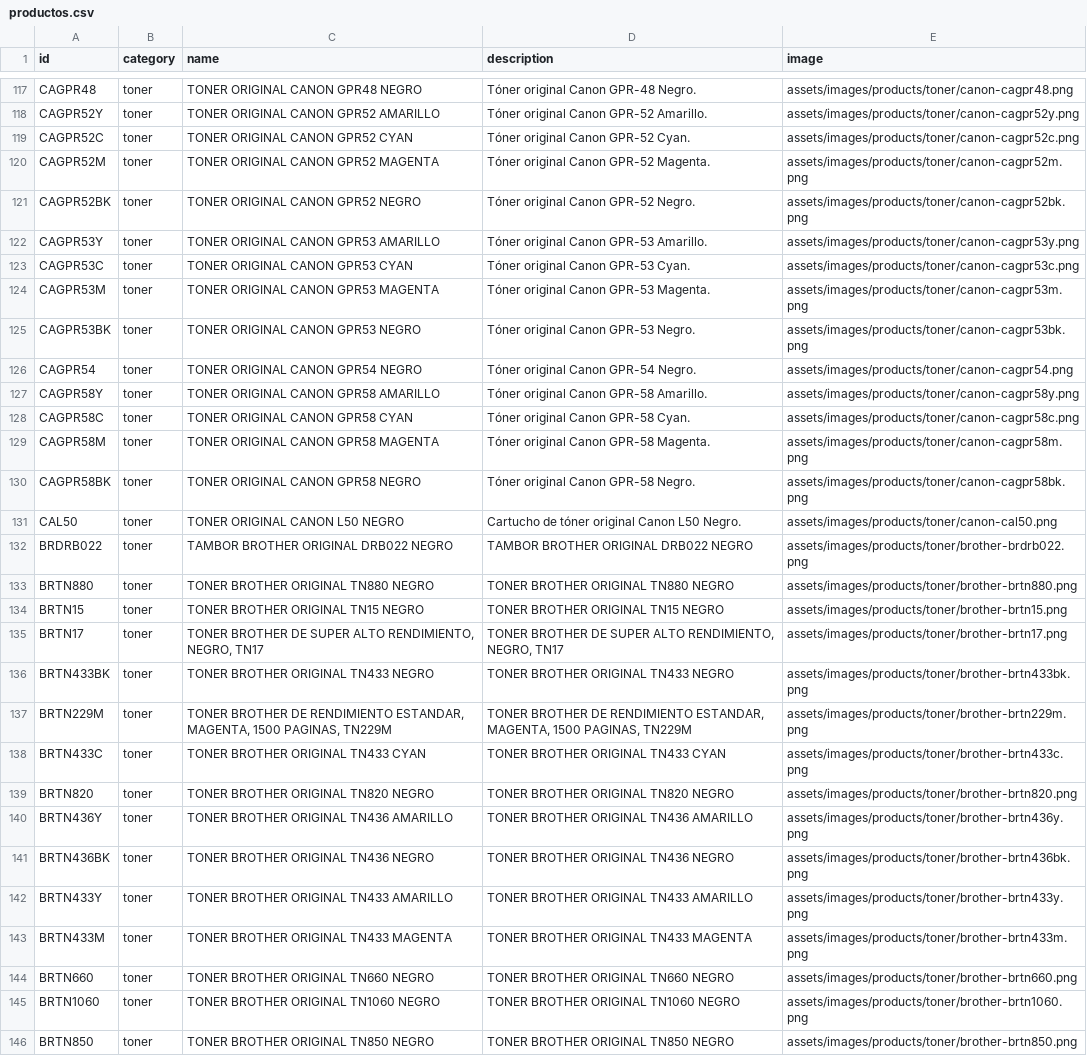
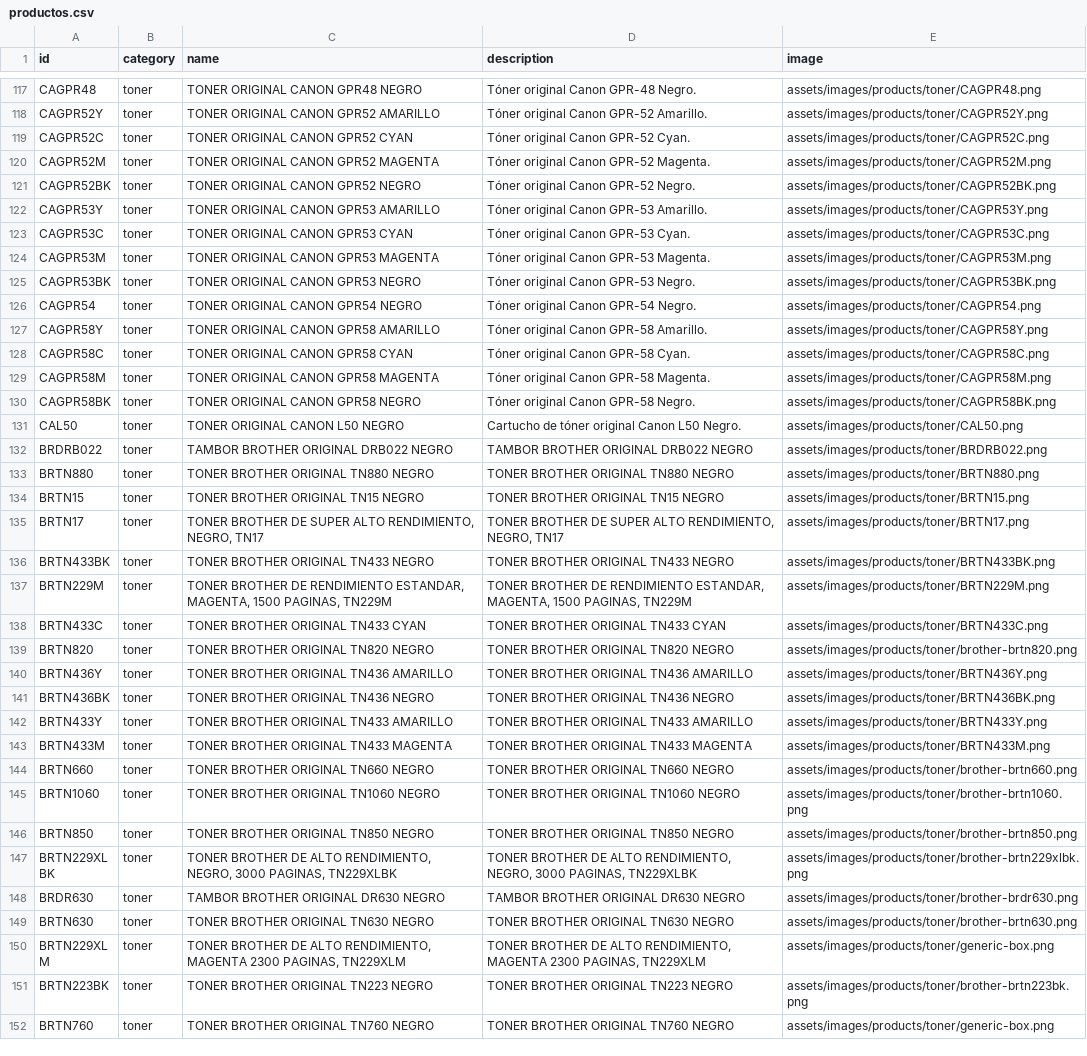
Before and after one commit to santiagotrevio/integralcomputacion, a CSV file: assets/data/productos.csv, drawn as a sheet; only a part is shown, gaps mark what is left out; the shorter side is filled out with more unchanged rows; the diff covers the shown part only; the diff names each change by its address in the sheet, - before the commit and + after, or states it on an @@ line.

Commit message:
TES IMAGENES NOMBRE SCODIGOS

```diff
--- a/assets/data/productos.csv
+++ b/assets/data/productos.csv
-E117 (image): assets/images/products/toner/canon-cagpr48.png
+E117 (image): assets/images/products/toner/CAGPR48.png
-E118 (image): assets/images/products/toner/canon-cagpr52y.png
+E118 (image): assets/images/products/toner/CAGPR52Y.png
-E119 (image): assets/images/products/toner/canon-cagpr52c.png
+E119 (image): assets/images/products/toner/CAGPR52C.png
-E120 (image): assets/images/products/toner/canon-cagpr52m.png
+E120 (image): assets/images/products/toner/CAGPR52M.png
-E121 (image): assets/images/products/toner/canon-cagpr52bk.png
+E121 (image): assets/images/products/toner/CAGPR52BK.png
-E122 (image): assets/images/products/toner/canon-cagpr53y.png
+E122 (image): assets/images/products/toner/CAGPR53Y.png
-E123 (image): assets/images/products/toner/canon-cagpr53c.png
+E123 (image): assets/images/products/toner/CAGPR53C.png
-E124 (image): assets/images/products/toner/canon-cagpr53m.png
+E124 (image): assets/images/products/toner/CAGPR53M.png
-E125 (image): assets/images/products/toner/canon-cagpr53bk.png
+E125 (image): assets/images/products/toner/CAGPR53BK.png
-E126 (image): assets/images/products/toner/canon-cagpr54.png
+E126 (image): assets/images/products/toner/CAGPR54.png
-E127 (image): assets/images/products/toner/canon-cagpr58y.png
+E127 (image): assets/images/products/toner/CAGPR58Y.png
-E128 (image): assets/images/products/toner/canon-cagpr58c.png
+E128 (image): assets/images/products/toner/CAGPR58C.png
-E129 (image): assets/images/products/toner/canon-cagpr58m.png
+E129 (image): assets/images/products/toner/CAGPR58M.png
-E130 (image): assets/images/products/toner/canon-cagpr58bk.png
+E130 (image): assets/images/products/toner/CAGPR58BK.png
-E131 (image): assets/images/products/toner/canon-cal50.png
+E131 (image): assets/images/products/toner/CAL50.png
-E132 (image): assets/images/products/toner/brother-brdrb022.png
+E132 (image): assets/images/products/toner/BRDRB022.png
-E133 (image): assets/images/products/toner/brother-brtn880.png
+E133 (image): assets/images/products/toner/BRTN880.png
-E134 (image): assets/images/products/toner/brother-brtn15.png
+E134 (image): assets/images/products/toner/BRTN15.png
-E135 (image): assets/images/products/toner/brother-brtn17.png
+E135 (image): assets/images/products/toner/BRTN17.png
-E136 (image): assets/images/products/toner/brother-brtn433bk.png
+E136 (image): assets/images/products/toner/BRTN433BK.png
-E137 (image): assets/images/products/toner/brother-brtn229m.png
+E137 (image): assets/images/products/toner/BRTN229M.png
-E138 (image): assets/images/products/toner/brother-brtn433c.png
+E138 (image): assets/images/products/toner/BRTN433C.png
-E140 (image): assets/images/products/toner/brother-brtn436y.png
+E140 (image): assets/images/products/toner/BRTN436Y.png
-E141 (image): assets/images/products/toner/brother-brtn436bk.png
+E141 (image): assets/images/products/toner/BRTN436BK.png
-E142 (image): assets/images/products/toner/brother-brtn433y.png
+E142 (image): assets/images/products/toner/BRTN433Y.png
-E143 (image): assets/images/products/toner/brother-brtn433m.png
+E143 (image): assets/images/products/toner/BRTN433M.png
```
Also changed, not shown: 28 edited cells elsewhere in this file, 55 other files.
